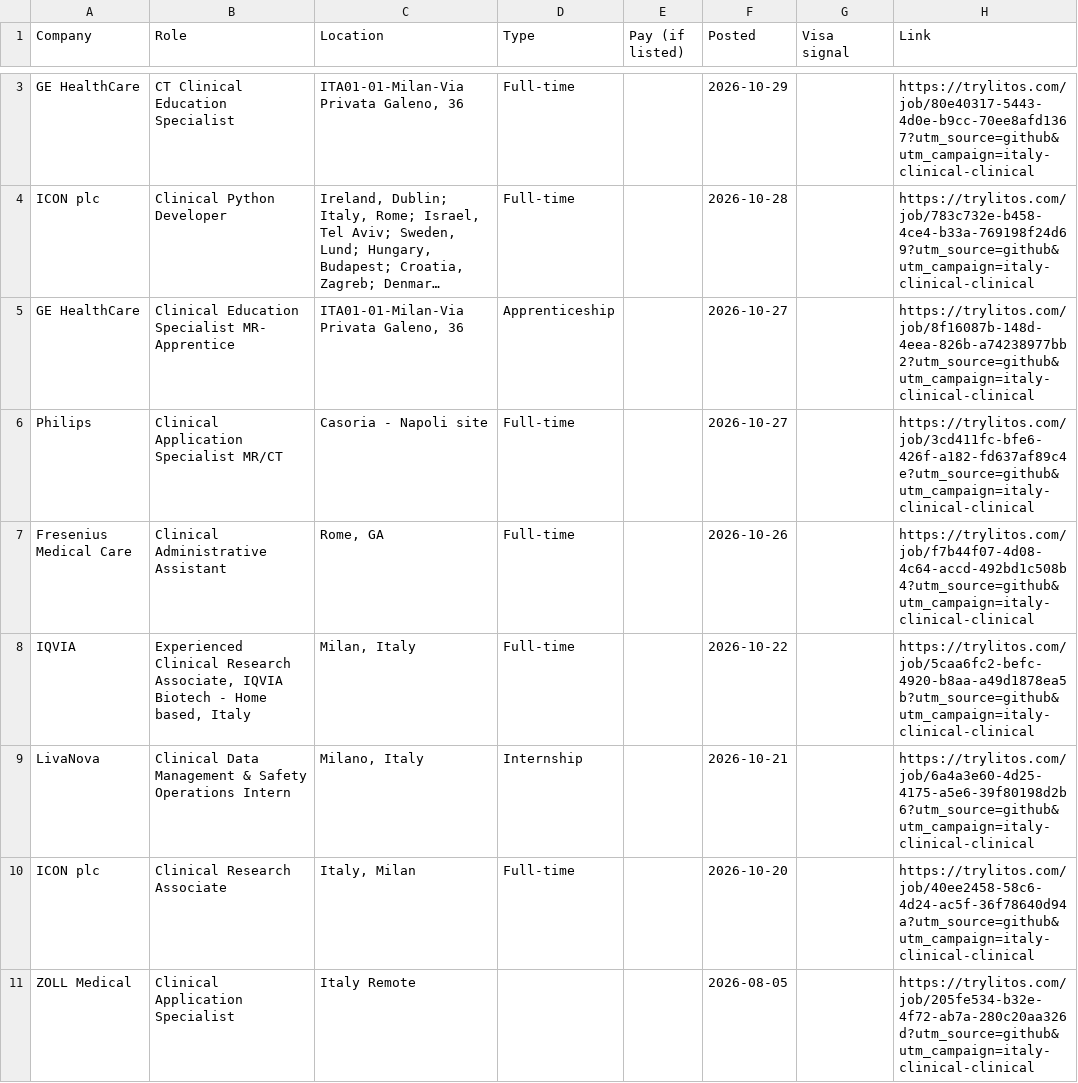
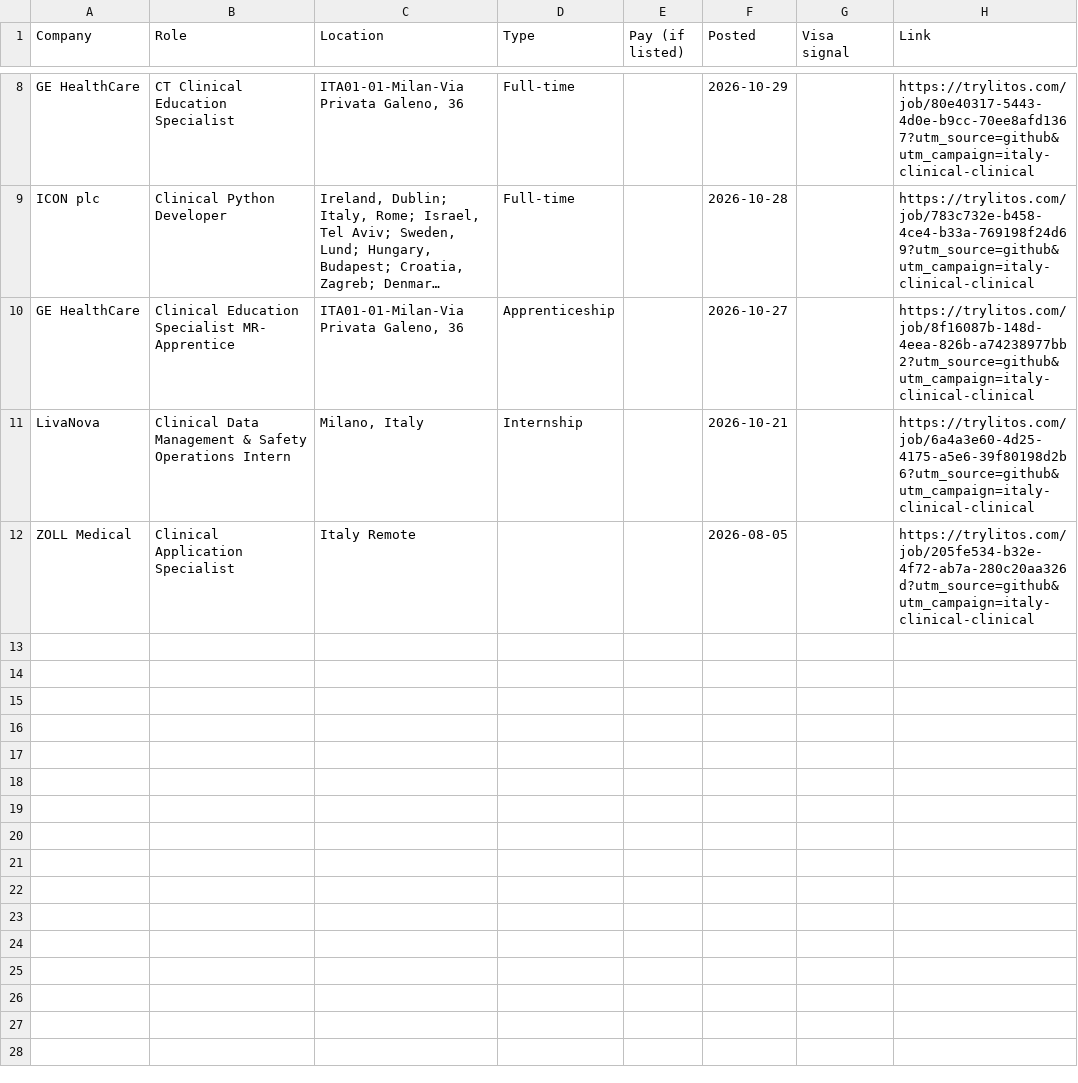
Before and after one commit to mehek-builds/Italy-Clinical-Research-Jobs, a CSV file: csv/clinical.csv, drawn as a sheet; only a part is shown, gaps mark what is left out; long unchanged cells end in …; removed rows and columns are numbered as before the commit, all else as after; the diff covers the shown part only; the diff names each change by its address in the sheet, - before the commit and + after, or states it on an @@ line.

```diff
--- a/csv/clinical.csv
+++ b/csv/clinical.csv
-row 6: Philips | Clinical Application Specialist MR/CT | Casoria - Napoli site | Full-time |  | 2026-10-27 |  | https://trylitos.com/job/3cd411fc-bfe6-426f-a182-fd637af89c4e?utm_source=github&utm_campaign=italy-clinical-clinical
-row 7: Fresenius Medical Care | Clinical Administrative Assistant | Rome, GA | Full-time |  | 2026-10-26 |  | https://trylitos.com/job/f7b44f07-4d08-4c64-accd-492bd1c508b4?utm_source=github&utm_campaign=italy-clinical-clinical
-row 8: IQVIA | Experienced Clinical Research Associate, IQVIA Biotech - Home based, Italy | Milan, Italy | Full-time |  | 2026-10-22 |  | https://trylitos.com/job/5caa6fc2-befc-4920-b8aa-a49d1878ea5b?utm_source=github&utm_campaign=italy-clinical-clinical
-row 10: ICON plc | Clinical Research Associate | Italy, Milan | Full-time |  | 2026-10-20 |  | https://trylitos.com/job/40ee2458-58c6-4d24-ac5f-36f78640d94a?utm_source=github&utm_campaign=italy-clinical-clinical
```
Also changed, not shown: 5 added rows and 1 edited cell elsewhere in this file, csv/all.csv, csv/regulatory-research.csv, 3 other files.
